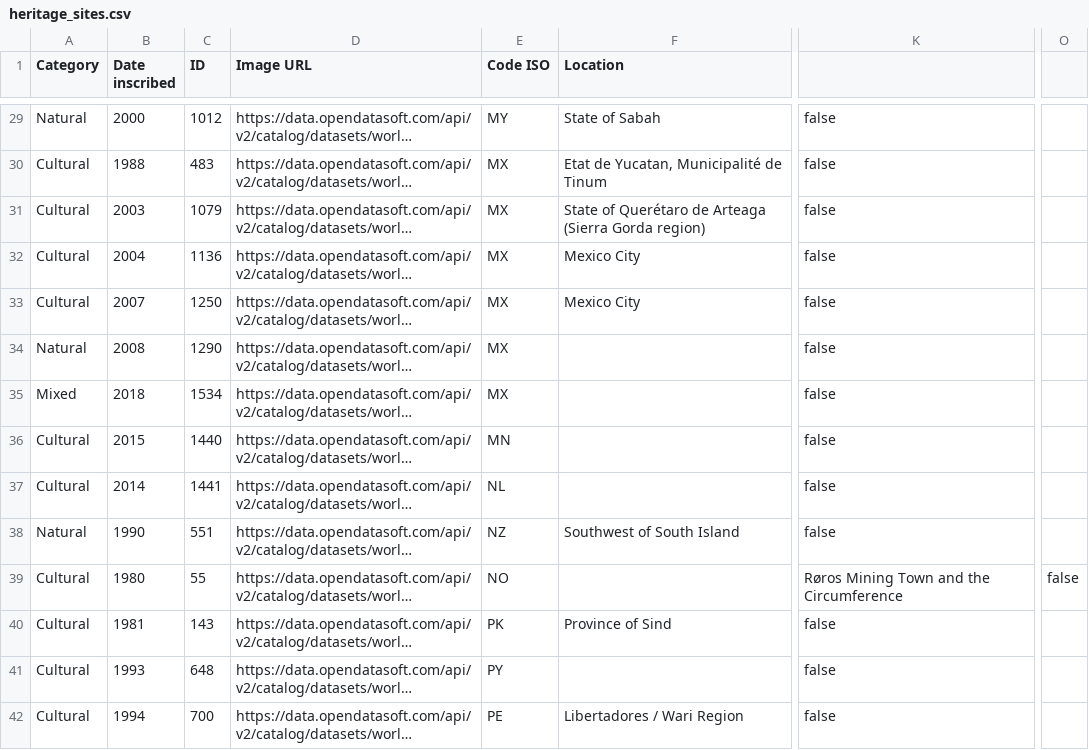
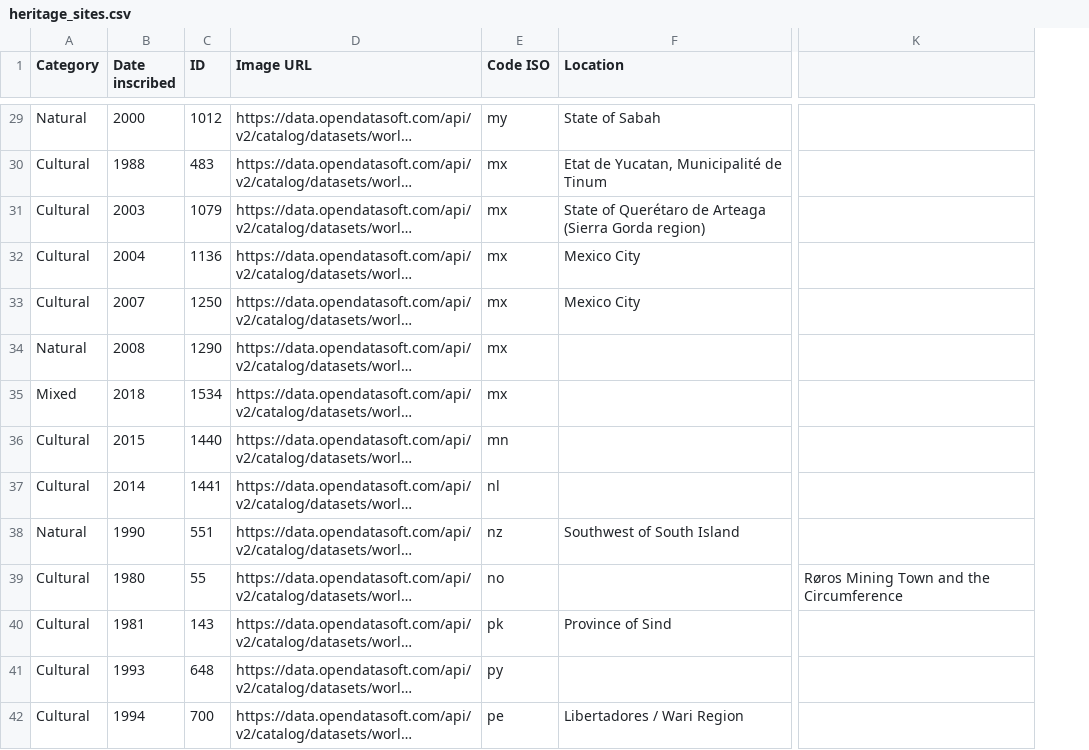
Before and after one commit to smuefsmuef/HeritageSitesJavaFX, a CSV file: build/resources/main/data/heritage_sites.csv, drawn as a sheet; only a part is shown, gaps mark what is left out; long unchanged cells end in …; removed rows and columns are numbered as before the commit, all else as after; the diff covers the shown part only; the diff names each change by its address in the sheet, - before the commit and + after, or states it on an @@ line.

```diff
--- a/build/resources/main/data/heritage_sites.csv
+++ b/build/resources/main/data/heritage_sites.csv
-column K, rows 29-42: false | false | false | false | false | false | false | false | false | false | Røros Mining Town and the Circumference | false | false | false
+column K, row 39: Røros Mining Town and the Circumference
-column O, row 39: false
-E29 (Code ISO): MY
+E29 (Code ISO): my
-E30:E35 (Code ISO): MX
+E30:E35 (Code ISO): mx
-E36 (Code ISO): MN
+E36 (Code ISO): mn
-E37 (Code ISO): NL
+E37 (Code ISO): nl
-E38 (Code ISO): NZ
+E38 (Code ISO): nz
-E39 (Code ISO): NO
+E39 (Code ISO): no
-E40 (Code ISO): PK
+E40 (Code ISO): pk
-E41 (Code ISO): PY
+E41 (Code ISO): py
-E42 (Code ISO): PE
+E42 (Code ISO): pe
```
Also changed, not shown: 120 edited cells elsewhere in this file, 3 other files.
